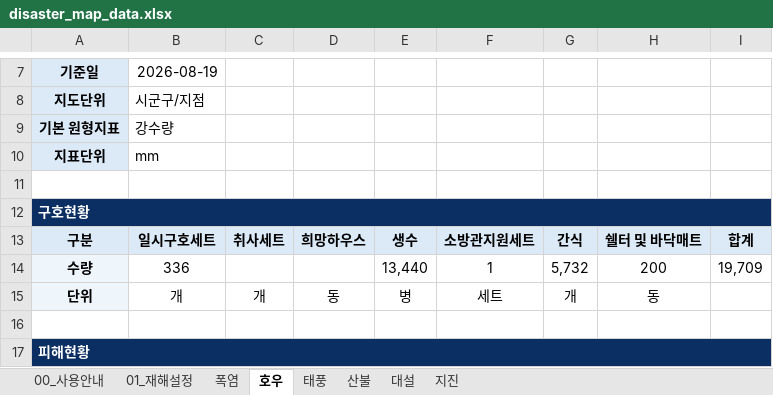
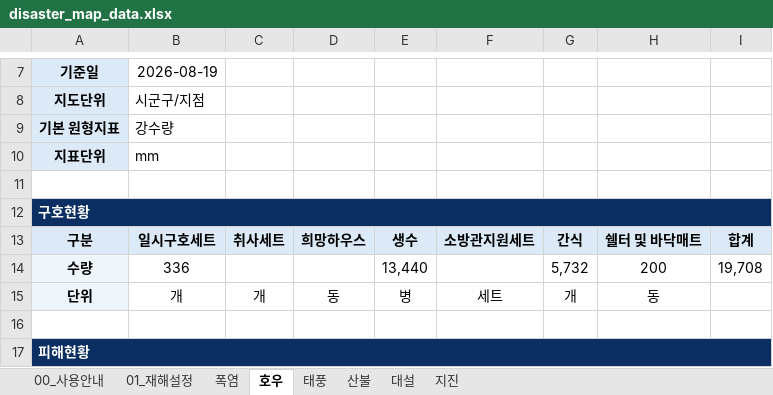
Before and after one commit to kyusik79/hopebridge-disastermap, an Excel workbook: data/disaster_map_data.xlsx, sheet 호우, drawn as a sheet; only a part is shown, gaps mark what is left out; values as stored, in another font and other column widths than the file's, no borders; the diff names each change by its address in the sheet, - before the commit and + after, or states it on an @@ line.

Commit message:
Update disaster map Excel data

```diff
--- a/data/disaster_map_data.xlsx (sheet 호우)
+++ b/data/disaster_map_data.xlsx (sheet 호우)
-F14: 1
+F14: (empty)
-I14: 19,709
+I14: 19,708
```
